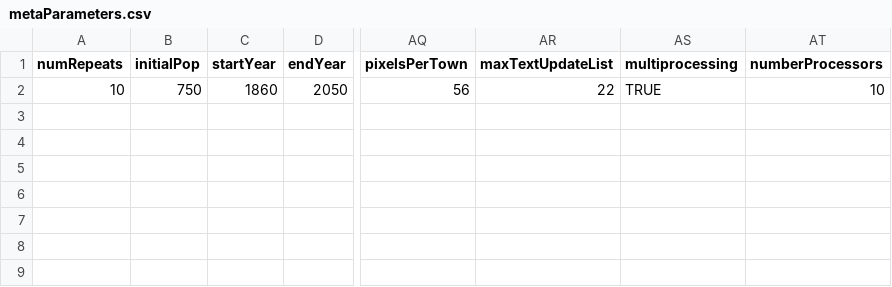
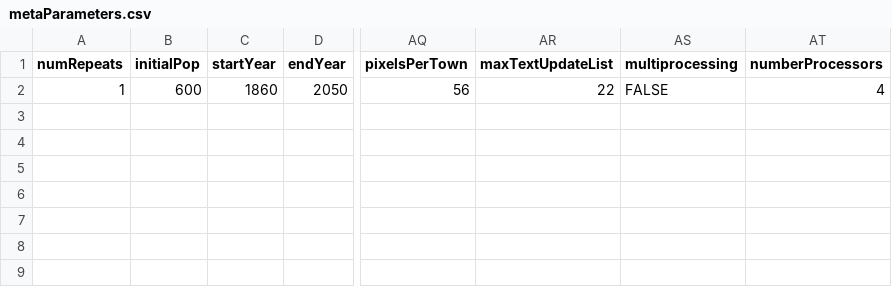
Before and after one commit to UmbertoGostoli/CareSim----Informal-and-Formal-Child-and-Social-Care, a CSV file: metaParameters.csv, drawn as a sheet; only a part is shown, gaps mark what is left out; the diff names each change by its address in the sheet, - before the commit and + after, or states it on an @@ line.

```diff
--- a/metaParameters.csv
+++ b/metaParameters.csv
-A2 (numRepeats): 10
+A2 (numRepeats): 1
-B2 (initialPop): 750
+B2 (initialPop): 600
-AS2 (multiprocessing): TRUE
+AS2 (multiprocessing): FALSE
-AT2 (numberProcessors): 10
+AT2 (numberProcessors): 4
```
Also changed, not shown: defaultParameters.csv, 1 other file.
